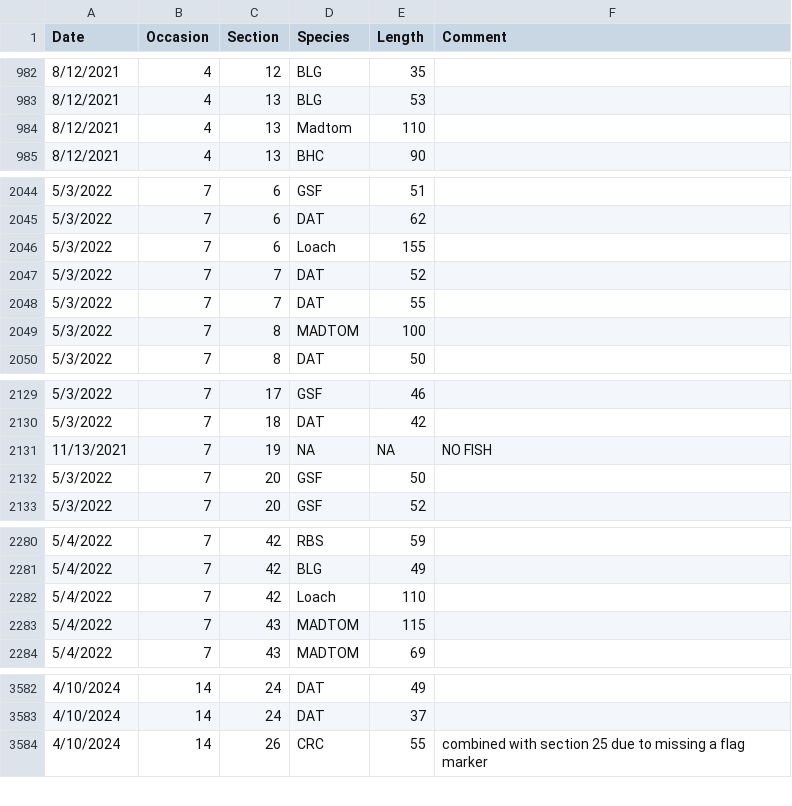
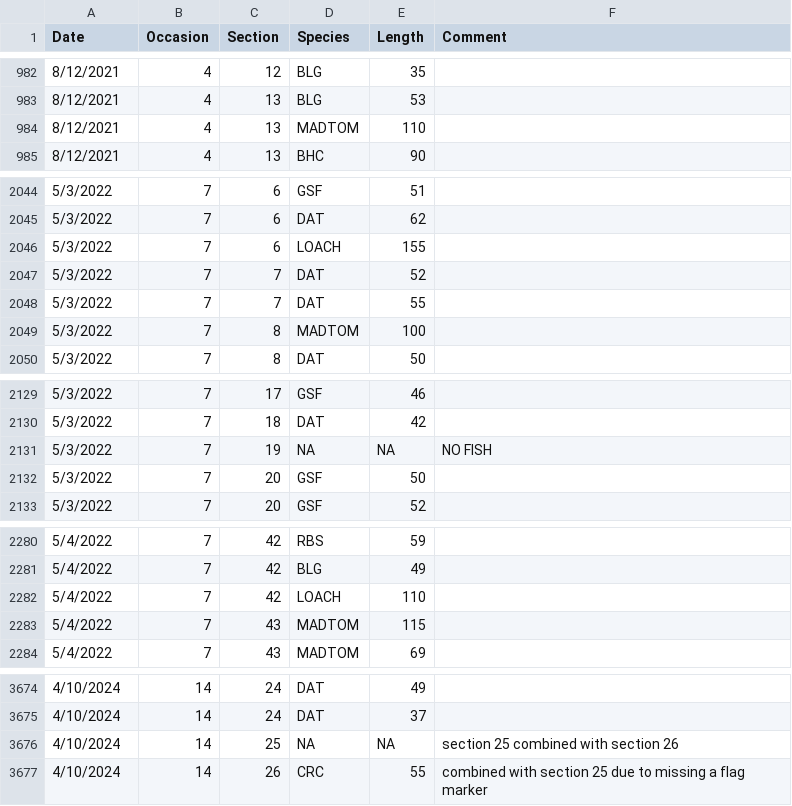
Before and after one commit to ashleylaroque/public_cmr_summary, a CSV file: data_raw/data_non_target.csv, drawn as a sheet; only a part is shown, gaps mark what is left out; the diff covers the shown part only.

```diff
--- a/data_raw/data_non_target.csv
+++ b/data_raw/data_non_target.csv
@@ -983,3 +983,3 @@ Date,Occasion,Section,Species,Length,Comment
 8/12/2021,4,13,BLG,53,
-8/12/2021,4,13,Madtom,110,
+8/12/2021,4,13,MADTOM,110,
 8/12/2021,4,13,BHC,90,
@@ -2045,3 +2045,3 @@ Date,Occasion,Section,Species,Length,Comment
 5/3/2022,7,6,DAT,62,
-5/3/2022,7,6,Loach,155,
+5/3/2022,7,6,LOACH,155,
 5/3/2022,7,7,DAT,52,
@@ -2130,3 +2130,3 @@ Date,Occasion,Section,Species,Length,Comment
 5/3/2022,7,18,DAT,42,
-11/13/2021,7,19,NA,NA,NO FISH
+5/3/2022,7,19,NA,NA,NO FISH
 5/3/2022,7,20,GSF,50,
@@ -2281,3 +2281,3 @@ Date,Occasion,Section,Species,Length,Comment
 5/4/2022,7,42,BLG,49,
-5/4/2022,7,42,Loach,110,
+5/4/2022,7,42,LOACH,110,
 5/4/2022,7,43,MADTOM,115,
@@ -3583,2 +3675,3 @@ Date,Occasion,Section,Species,Length,Comment
 4/10/2024,14,24,DAT,37,
+4/10/2024,14,25,NA,NA,section 25 combined with section 26
 4/10/2024,14,26,CRC,55,combined with section 25 due to missing a flag marker
```
Also changed, not shown: 3 added rows, 312 removed rows and 89 moved rows elsewhere in this file, data_raw/data_cmr_master.csv, data_raw/data_habitat.csv, 6 other files.
